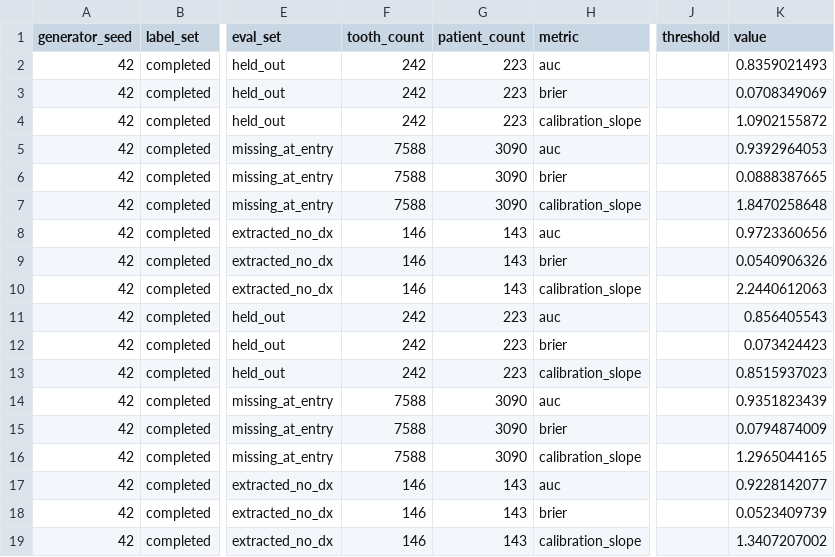
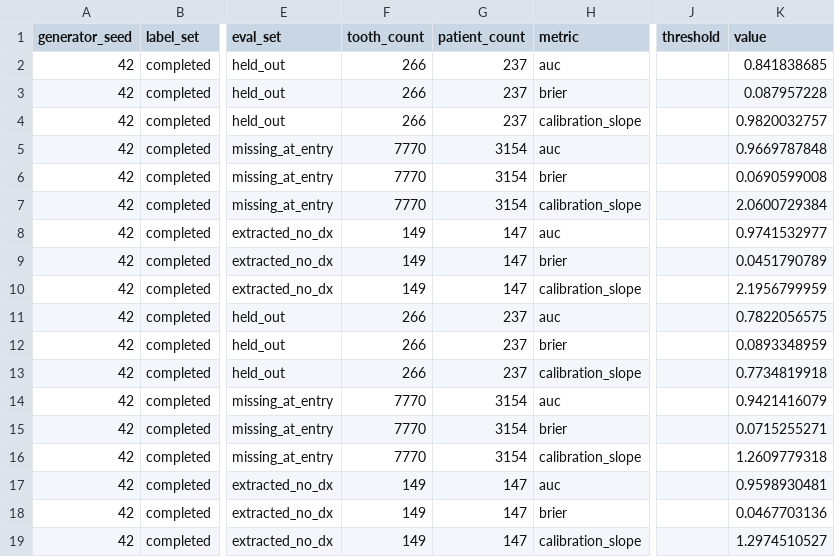
Before and after one commit to healthtransformationlab/health-transformation-lab-nlp, a CSV file: data/datasets/presets/synthetic_preset_repo_v1_tooth_loss_scores.csv, drawn as a sheet; only a part is shown, gaps mark what is left out; the diff covers the shown part only; the diff names each change by its address in the sheet, - before the commit and + after, or states it on an @@ line.

```diff
--- a/data/datasets/presets/synthetic_preset_repo_v1_tooth_loss_scores.csv
+++ b/data/datasets/presets/synthetic_preset_repo_v1_tooth_loss_scores.csv
-F2:F4 (tooth_count): 242
+F2:F4 (tooth_count): 266
-G2:G4 (patient_count): 223
+G2:G4 (patient_count): 237
-K2 (value): 0.8359021493
+K2 (value): 0.841838685
-K3 (value): 0.0708349069
+K3 (value): 0.087957228
-K4 (value): 1.0902155872
+K4 (value): 0.9820032757
-F5:F7 (tooth_count): 7588
+F5:F7 (tooth_count): 7770
-G5:G7 (patient_count): 3090
+G5:G7 (patient_count): 3154
-K5 (value): 0.9392964053
+K5 (value): 0.9669787848
-K6 (value): 0.0888387665
+K6 (value): 0.0690599008
-K7 (value): 1.8470258648
+K7 (value): 2.0600729384
-F8:F10 (tooth_count): 146
+F8:F10 (tooth_count): 149
-G8:G10 (patient_count): 143
+G8:G10 (patient_count): 147
-K8 (value): 0.9723360656
+K8 (value): 0.9741532977
-K9 (value): 0.0540906326
+K9 (value): 0.0451790789
-K10 (value): 2.2440612063
+K10 (value): 2.1956799959
-F11:F13 (tooth_count): 242
+F11:F13 (tooth_count): 266
-G11:G13 (patient_count): 223
+G11:G13 (patient_count): 237
-K11 (value): 0.856405543
+K11 (value): 0.7822056575
-K12 (value): 0.073424423
+K12 (value): 0.0893348959
-K13 (value): 0.8515937023
+K13 (value): 0.7734819918
-F14:F16 (tooth_count): 7588
+F14:F16 (tooth_count): 7770
-G14:G16 (patient_count): 3090
+G14:G16 (patient_count): 3154
-K14 (value): 0.9351823439
+K14 (value): 0.9421416079
-K15 (value): 0.0794874009
+K15 (value): 0.0715255271
-K16 (value): 1.2965044165
+K16 (value): 1.2609779318
-F17:F19 (tooth_count): 146
+F17:F19 (tooth_count): 149
-G17:G19 (patient_count): 143
+G17:G19 (patient_count): 147
-K17 (value): 0.9228142077
+K17 (value): 0.9598930481
-K18 (value): 0.0523409739
+K18 (value): 0.0467703136
-K19 (value): 1.3407207002
+K19 (value): 1.2974510527
```
Also changed, not shown: 126 edited cells elsewhere in this file, data/datasets/presets/synthetic_preset_exploratory_1_tooth_loss_scores.csv, data/datasets/presets/synthetic_preset_exploratory_1_tooth_loss_validation.csv, 19 other files.
